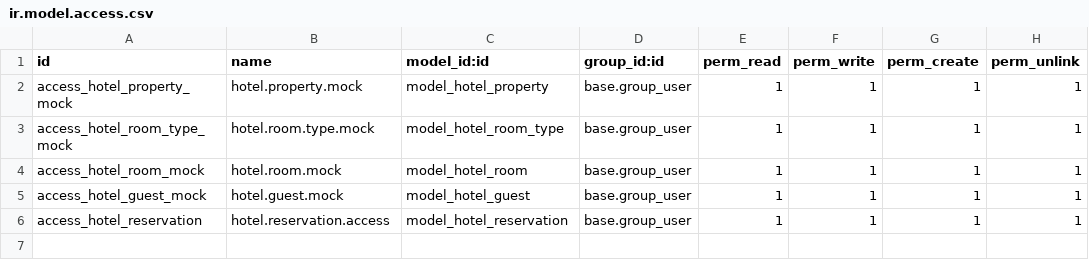
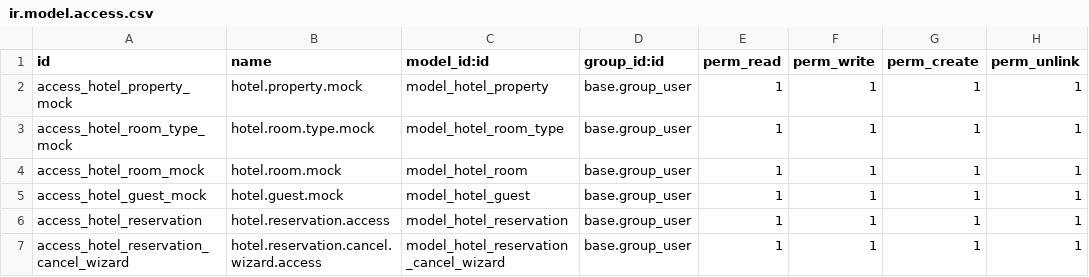
Before and after one commit to codebyhussein/hotel_management, a CSV file: security/ir.model.access.csv, drawn as a sheet.

Commit message:
feat: Add hotel reservation report and dashboard features
- Implemented a new XML report for hotel reservations, allowing users to print reservation details.
- Created a dashboard view for hotel reservations to visualize occupancy and revenue data.
- Enhanced the hotel reservation model with new fields and functionalities for group bookings and room changes.
- Added wizards for extending stays, changing rooms, and generating reservation reports.
- Updated access rights for the new reservation cancel wizard.
- Improved the reservation views with additional fields for better user experience.

```diff
--- a/security/ir.model.access.csv
+++ b/security/ir.model.access.csv
@@ -6 +6,2 @@ access_hotel_guest_mock,hotel.guest.mock,model_hotel_guest,base.group_user,1,1,1
 access_hotel_reservation,hotel.reservation.access,model_hotel_reservation,base.group_user,1,1,1,1
+access_hotel_reservation_cancel_wizard,hotel.reservation.cancel.wizard.access,model_hotel_reservation_cancel_wizard,base.group_user,1,1,1,1
```
Also changed, not shown: 22 other files.
